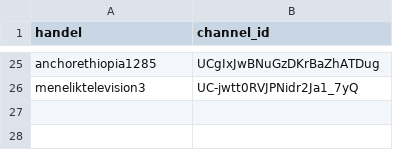
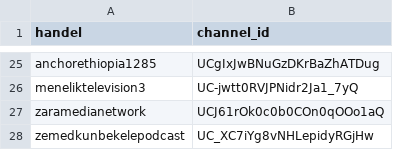
Before and after one commit to eyayaw/ethio-youtube-channels, a CSV file: channels-list.csv, drawn as a sheet; only a part is shown, gaps mark what is left out; the diff names each change by its address in the sheet, - before the commit and + after, or states it on an @@ line.

Commit message:
Update channel list
add `zemedkunbekelepodcast` and `zaramedianetwork`

```diff
--- a/channels-list.csv
+++ b/channels-list.csv
+row 27: zaramedianetwork | UCJ61rOk0c0b0COn0qOOo1aQ
+row 28: zemedkunbekelepodcast | UC_XC7iYg8vNHLepidyRGjHw
```
